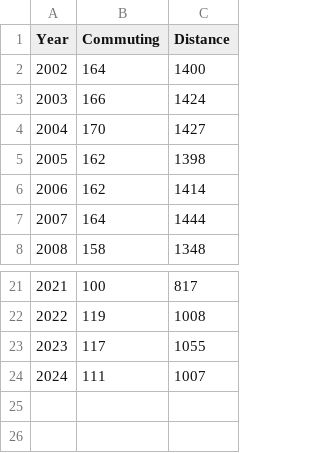
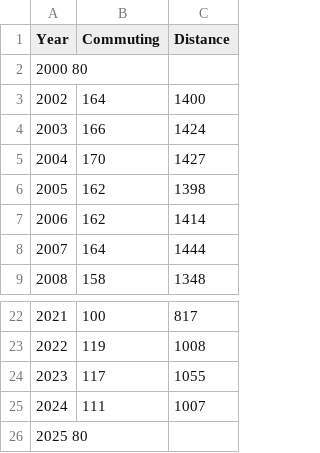
Before and after one commit to Zakaria-Arribet/data, a TSV file: Vis.tsv, drawn as a sheet; only a part is shown, gaps mark what is left out.

Commit message:
Update Vis.tsv

```diff
--- a/Vis.tsv
+++ b/Vis.tsv
@@ -1,2 +1,3 @@
 Year	Commuting	Distance
+2000  80
 2002	164	1400
@@ -24 +25,2 @@ Year	Commuting	Distance
 2024	111	1007
+2025  80
```
